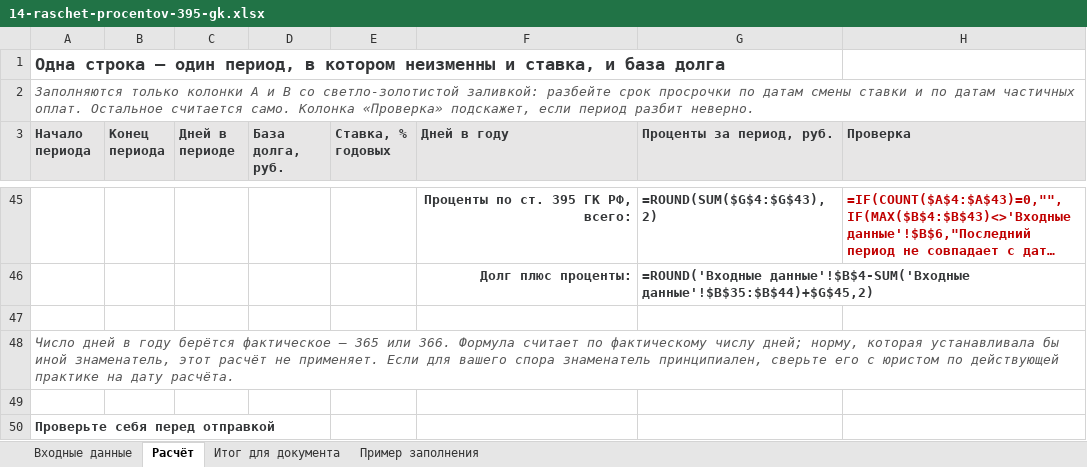
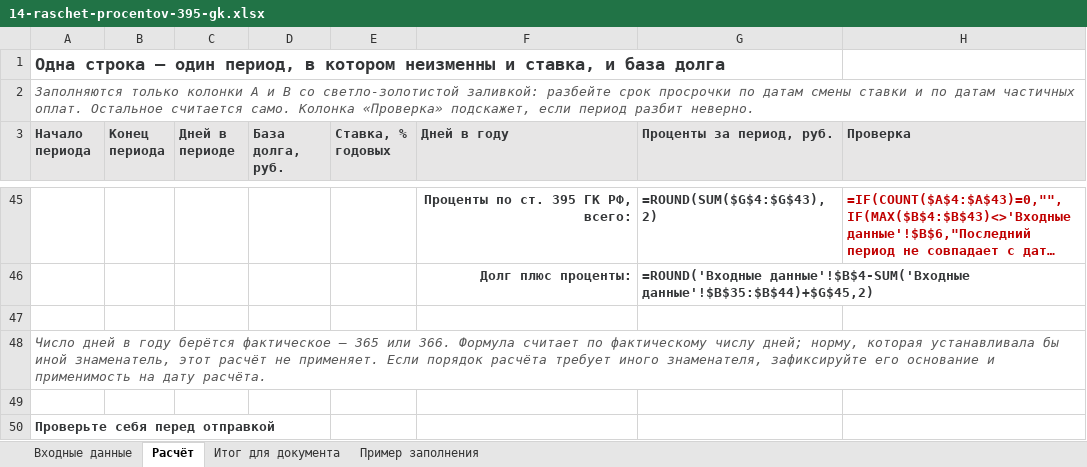
Before and after one commit to pmgpt12-arch/marzhavbetone.ru, an Excel workbook: tools/candidates/p1-395-content-20261012/14-raschet-procentov-395-gk.xlsx, sheet Расчёт, drawn as a sheet; only a part is shown, gaps mark what is left out; long unchanged cells end in …; values as stored, in another font and other column widths than the file's, no borders; formulas without a stored value are shown as written; the diff names each change by its address in the sheet, - before the commit and + after, or states it on an @@ line.

```diff
--- a/tools/candidates/p1-395-content-20261012/14-raschet-procentov-395-gk.xlsx (sheet Расчёт)
+++ b/tools/candidates/p1-395-content-20261012/14-raschet-procentov-395-gk.xlsx (sheet Расчёт)
-A48 (Начало периода): …применяет. Если для вашего спора знаменатель принципиален, сверьте его с юристом по действующей практике на дату…
+A48 (Начало периода): …применяет. Если порядок расчёта требует иного знаменателя, зафиксируйте его основание и применимость на дату…
```
Also changed, not shown: sheet Итог для документа, sheet Входные данные, 4 other files.
